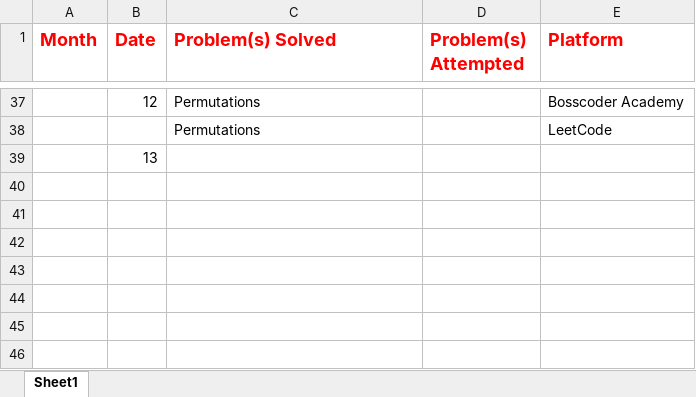
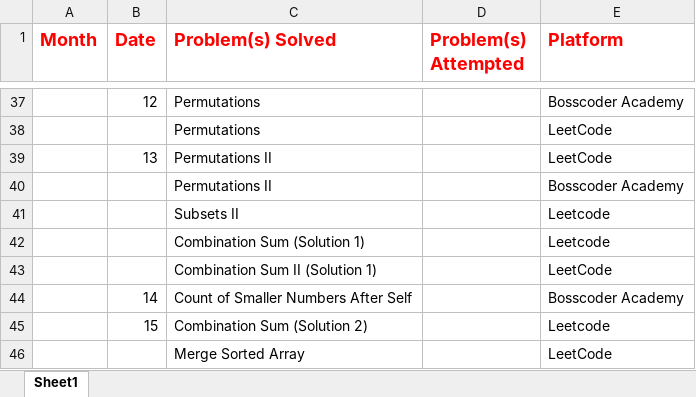
Before and after one commit to abadhesh01/Daily-Coading-2025, an Excel workbook: Year 2025/DailyCodeCountYear2025.xlsx, sheet Sheet1, drawn as a sheet; only a part is shown, gaps mark what is left out; values as stored, in another font and other column widths than the file's, no borders; removed rows and columns are numbered as before the commit, all else as after; the diff names each change by its address in the sheet, - before the commit and + after, or states it on an @@ line.

```diff
--- a/Year 2025/DailyCodeCountYear2025.xlsx (sheet Sheet1)
+++ b/Year 2025/DailyCodeCountYear2025.xlsx (sheet Sheet1)
-row 39:  | 13
+row 39:  | 13 | Permutations II |  | LeetCode
+row 40:  |  | Permutations II |  | Bosscoder Academy
+row 41:  |  | Subsets II |  | Leetcode
+row 42:  |  | Combination Sum (Solution 1) |  | Leetcode
+row 43:  |  | Combination Sum II (Solution 1) |  | LeetCode
+row 44:  | 14 | Count of Smaller Numbers After Self |  | Bosscoder Academy
+row 45:  | 15 | Combination Sum (Solution 2) |  | Leetcode
+row 46:  |  | Merge Sorted Array |  | LeetCode
```
Also changed, not shown: 8 other files.
